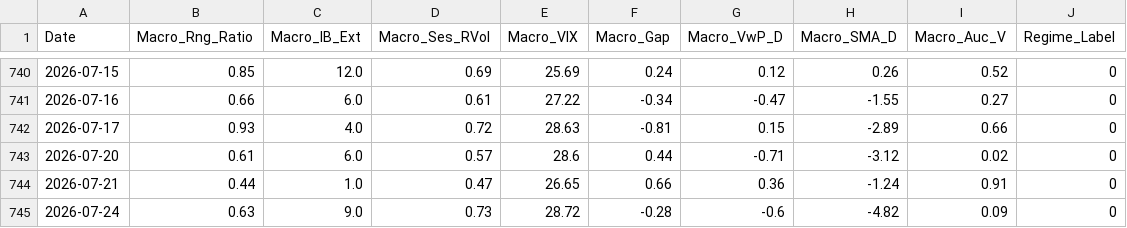
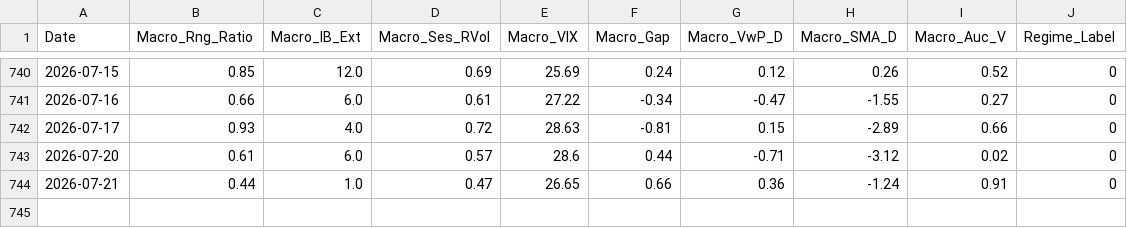
Before and after one commit to LuisPazDev/tradinglab, a CSV file: MNQ_DAY_macro_history.csv, drawn as a sheet; only a part is shown, gaps mark what is left out; the diff names each change by its address in the sheet, - before the commit and + after, or states it on an @@ line.

```diff
--- a/MNQ_DAY_macro_history.csv
+++ b/MNQ_DAY_macro_history.csv
-row 745: 2026-07-24 | 0.63 | 9.0 | 0.73 | 28.72 | -0.28 | -0.6 | -4.82 | 0.09 | 0
```
